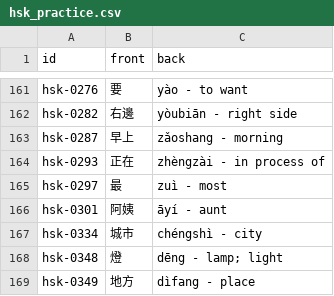
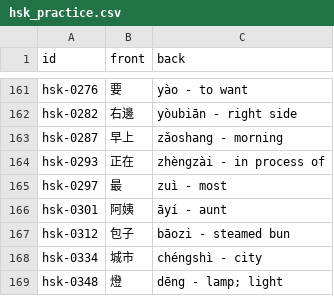
Before and after one commit to chiin/feeeed, a CSV file: hsk_practice.csv, drawn as a sheet; only a part is shown, gaps mark what is left out; the shorter side is filled out with more unchanged rows.

```diff
--- a/hsk_practice.csv
+++ b/hsk_practice.csv
@@ -166,2 +166,3 @@ hsk-0297,最,zuì - most
 hsk-0301,阿姨,āyí - aunt
+hsk-0312,包子,bāozi - steamed bun
 hsk-0334,城市,chéngshì - city
```
Also changed, not shown: 32 other files.
